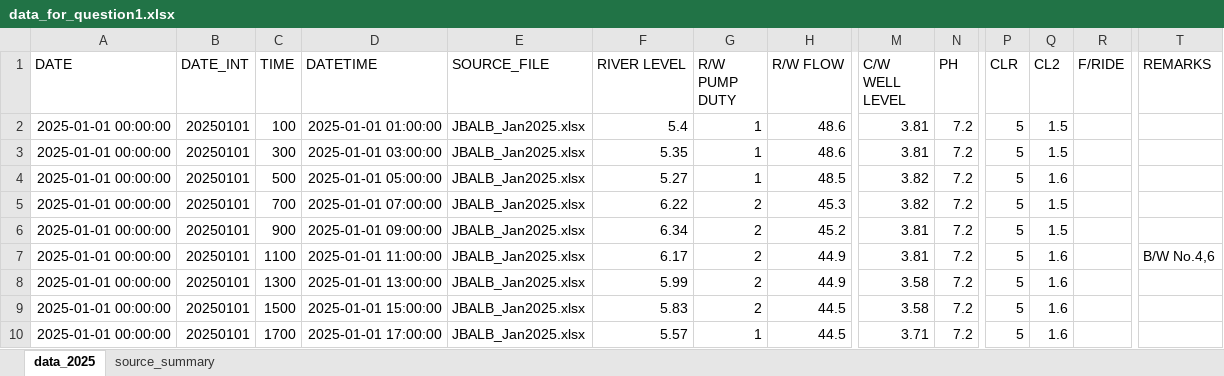
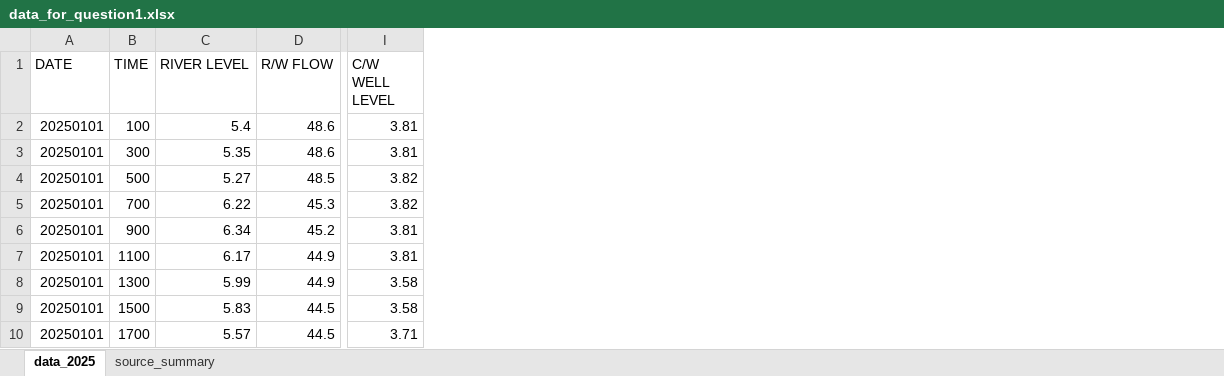
Before and after one commit to yikechayedan/ACMPM2026-A, an Excel workbook: Question1/data_for_question1.xlsx, sheet data_2025, drawn as a sheet; only a part is shown, gaps mark what is left out; values as stored, in another font and other column widths than the file's, no borders; removed rows and columns are numbered as before the commit, all else as after; the diff names each change by its address in the sheet, - before the commit and + after, or states it on an @@ line.

Commit message:
Add question 1 modeling and analysis outputs

```diff
--- a/Question1/data_for_question1.xlsx (sheet data_2025)
+++ b/Question1/data_for_question1.xlsx (sheet data_2025)
-column A (DATE), rows 2-10: all 2025-01-01 00:00:00
-column D (DATETIME), rows 2-10: 2025-01-01 01:00:00 | 2025-01-01 03:00:00 | 2025-01-01 05:00:00 | 2025-01-01 07:00:00 | 2025-01-01 09:00:00 | 2025-01-01 11:00:00 | 2025-01-01 13:00:00 | 2025-01-01 15:00:00 | 2025-01-01 17:00:00
-column E (SOURCE_FILE), rows 2-10: all JBALB_Jan2025.xlsx
-column G (R/W PUMP DUTY), rows 2-10: 1 | 1 | 1 | 2 | 2 | 2 | 2 | 2 | 1
-column N (PH), rows 2-10: all 7.2
-column P (CLR), rows 2-10: all 5
-column Q (CL2), rows 2-10: 1.5 | 1.5 | 1.6 | 1.5 | 1.5 | 1.6 | 1.6 | 1.6 | 1.6
-column R (F/RIDE), empty
-column T (REMARKS), row 7: B/W No.4,6
-A1: DATE_INT
+A1: DATE
```
Also changed, not shown: 19 other files.
